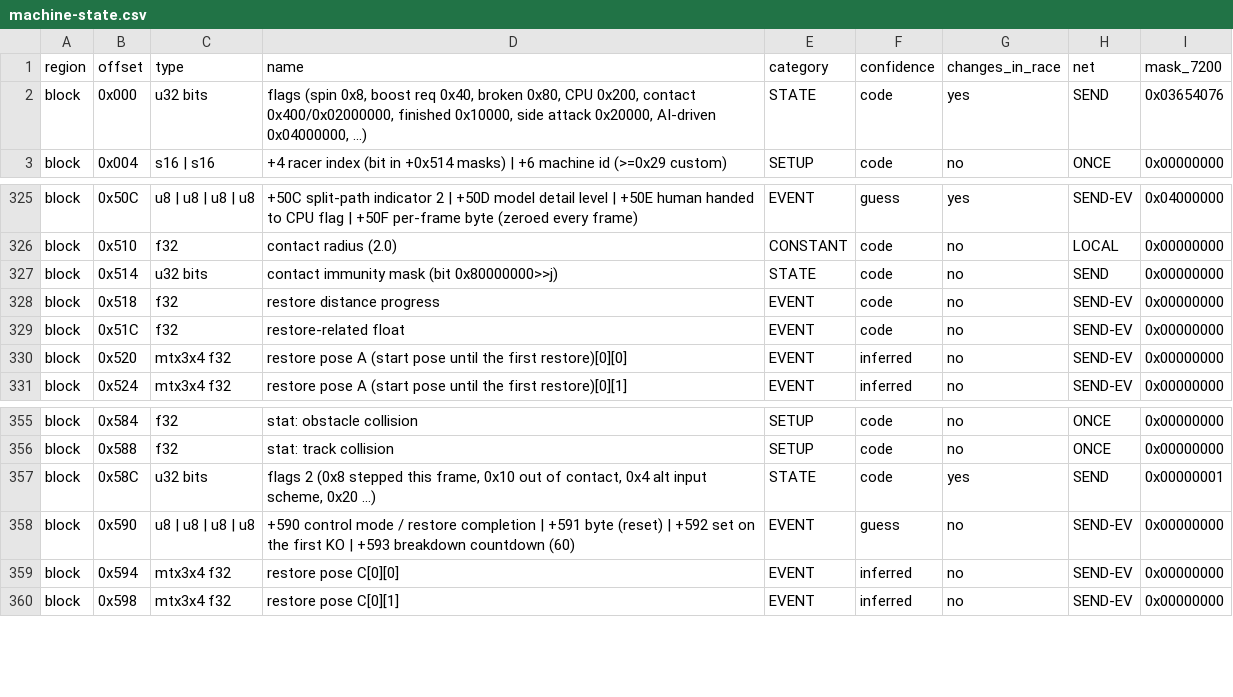
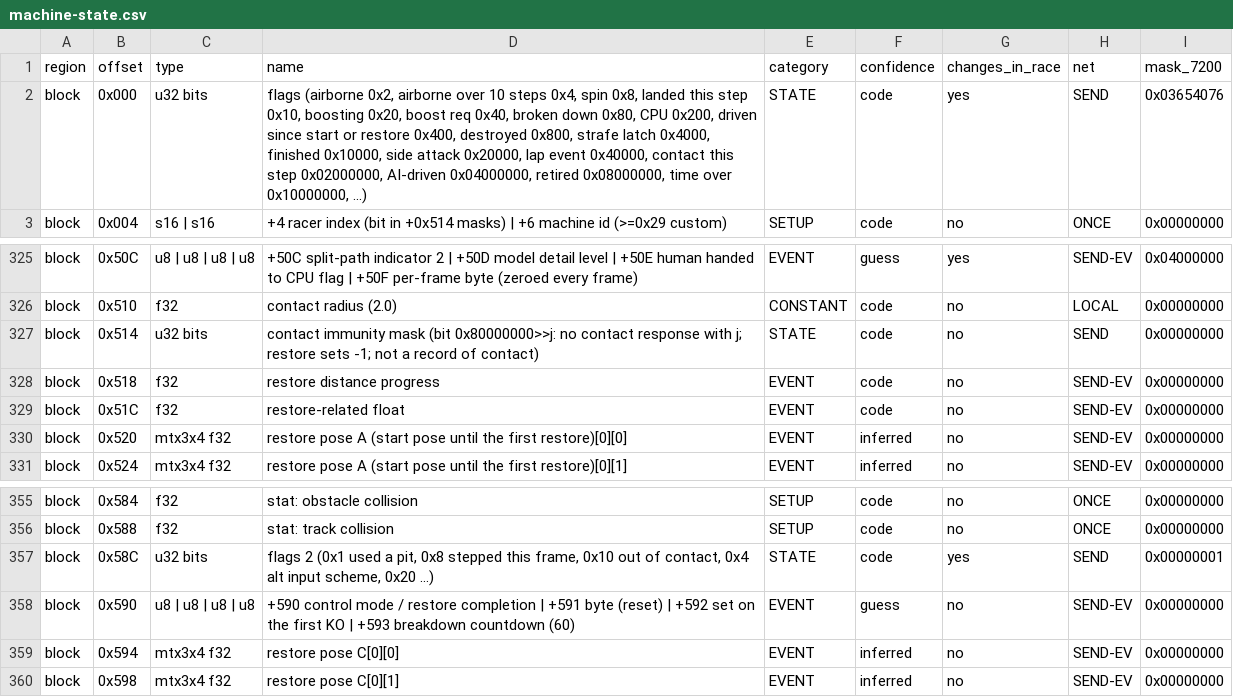
Before and after one commit to piconet-live/piconet-runner, a CSV file: port/facts/machine-state.csv, drawn as a sheet; only a part is shown, gaps mark what is left out.

```diff
--- a/port/facts/machine-state.csv
+++ b/port/facts/machine-state.csv
@@ -1,3 +1,3 @@
 region,offset,type,name,category,confidence,changes_in_race,net,mask_7200
-block,0x000,u32 bits,"flags (spin 0x8, boost req 0x40, broken 0x80, CPU 0x200, contact 0x400/0x02000000, finished 0x10000, side attack 0x20000, AI-driven 0x04000000, ...)",STATE,code,yes,SEND,0x03654076
+block,0x000,u32 bits,"flags (airborne 0x2, airborne over 10 steps 0x4, spin 0x8, landed this step 0x10, boosting 0x20, boost req 0x40, broken down 0x80, CPU 0x200, driven since start or restore 0x400, destroyed 0x800, strafe latch 0x4000, finished 0x10000, side attack 0x20000, lap event 0x40000, contact this step 0x02000000, AI-driven 0x04000000, retired 0x08000000, time over 0x10000000, ...)",STATE,code,yes,SEND,0x03654076
 block,0x004,s16 | s16,+4 racer index (bit in +0x514 masks) | +6 machine id (>=0x29 custom),SETUP,code,no,ONCE,0x00000000
@@ -326,3 +326,3 @@ block,0x50C,u8 | u8 | u8 | u8,+50C split-path indicator 2 | +50D model detail le
 block,0x510,f32,contact radius (2.0),CONSTANT,code,no,LOCAL,0x00000000
-block,0x514,u32 bits,contact immunity mask (bit 0x80000000>>j),STATE,code,no,SEND,0x00000000
+block,0x514,u32 bits,"contact immunity mask (bit 0x80000000>>j: no contact response with j; restore sets -1; not a record of contact)",STATE,code,no,SEND,0x00000000
 block,0x518,f32,restore distance progress,EVENT,code,no,SEND-EV,0x00000000
@@ -356,3 +356,3 @@ block,0x584,f32,stat: obstacle collision,SETUP,code,no,ONCE,0x00000000
 block,0x588,f32,stat: track collision,SETUP,code,no,ONCE,0x00000000
-block,0x58C,u32 bits,"flags 2 (0x8 stepped this frame, 0x10 out of contact, 0x4 alt input scheme, 0x20 ...)",STATE,code,yes,SEND,0x00000001
+block,0x58C,u32 bits,"flags 2 (0x1 used a pit, 0x8 stepped this frame, 0x10 out of contact, 0x4 alt input scheme, 0x20 ...)",STATE,code,yes,SEND,0x00000001
 block,0x590,u8 | u8 | u8 | u8,+590 control mode / restore completion | +591 byte (reset) | +592 set on the first KO | +593 breakdown countdown (60),EVENT,guess,no,SEND-EV,0x00000000
```
Also changed, not shown: 42 other files.
